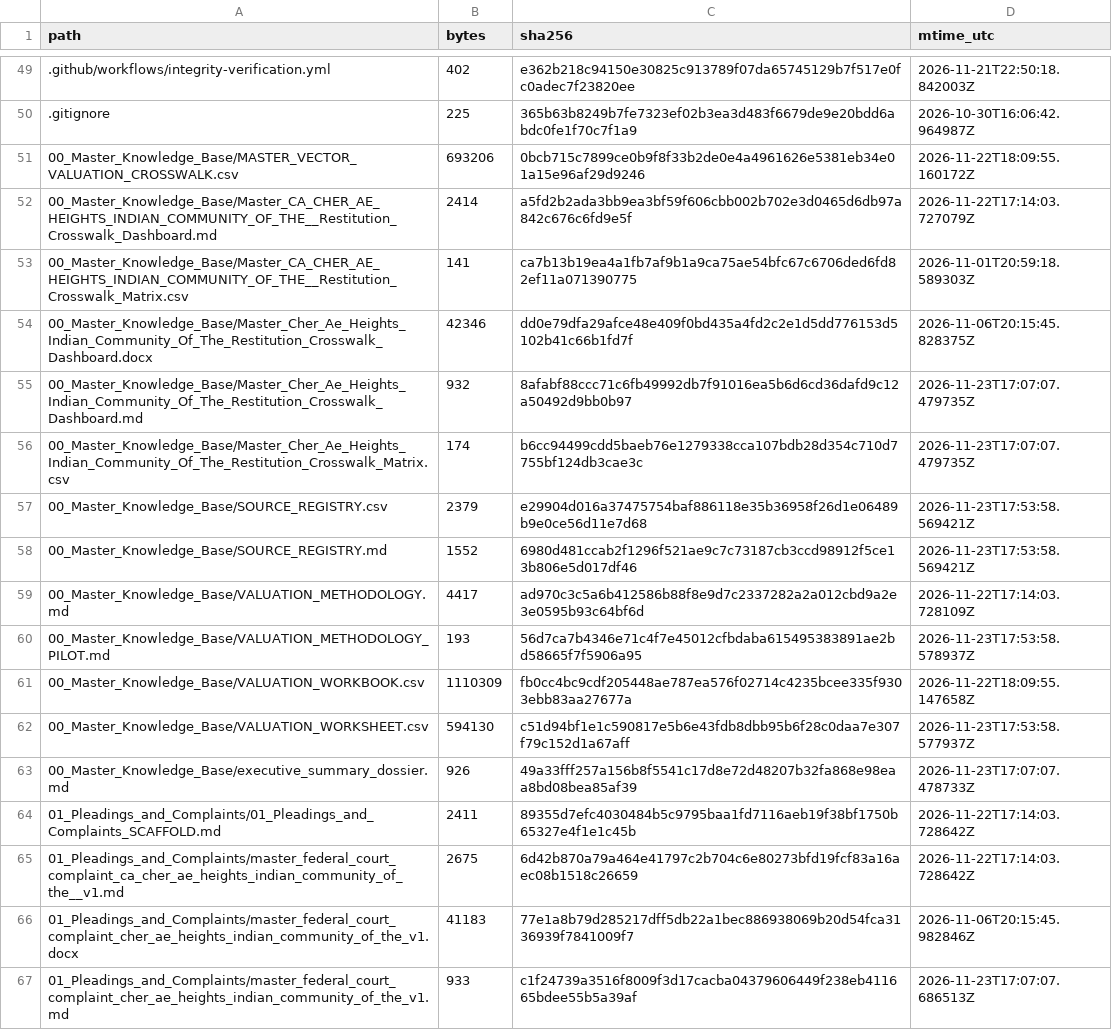
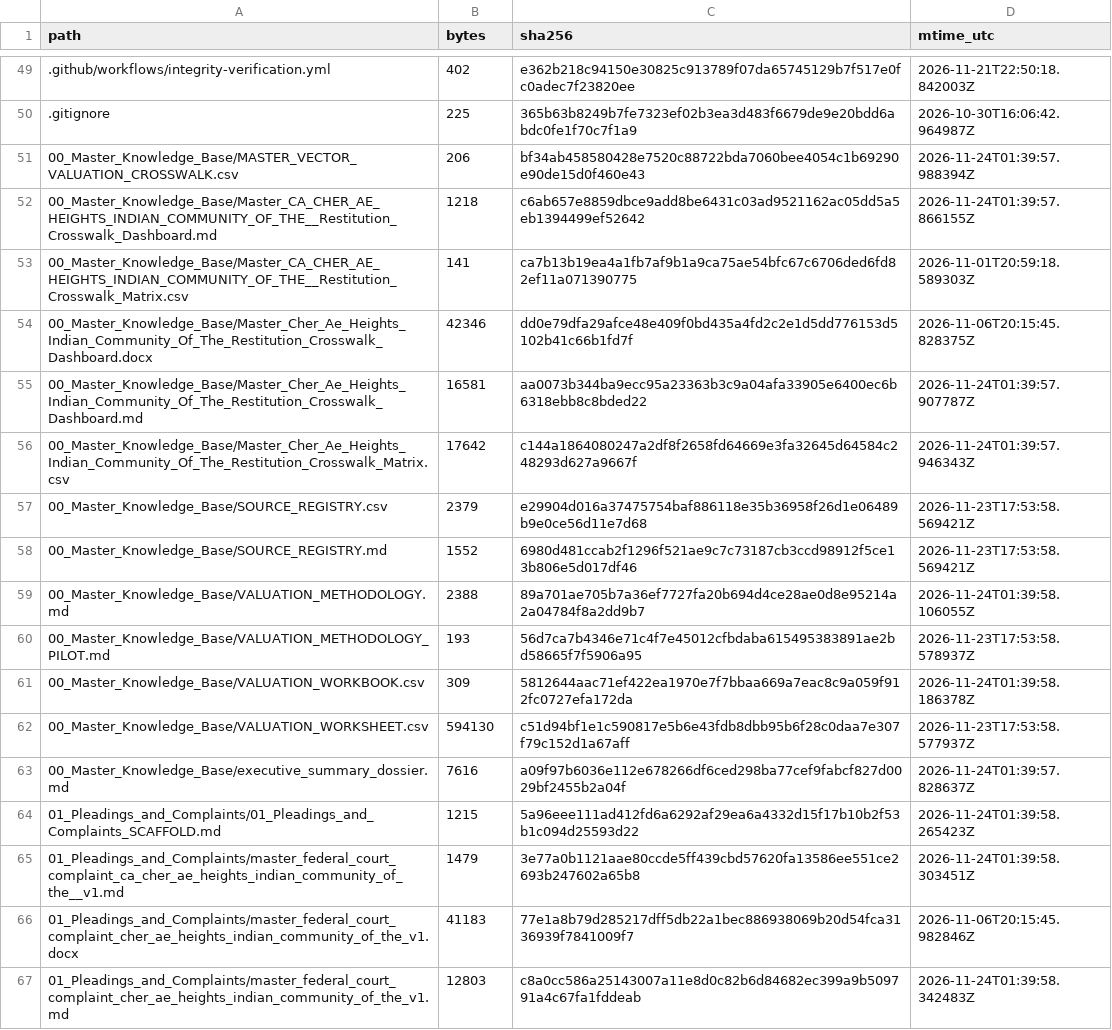
Before and after one commit to GlobalRestitutionAlliance/turtle-island-us-ca-cher-ae-heights-indian-community-of-the--master-litigation, a CSV file: 99_Archives_and_Manifests/MANIFEST_SHA256.csv, drawn as a sheet; only a part is shown, gaps mark what is left out; the diff covers the shown part only.

```diff
--- a/99_Archives_and_Manifests/MANIFEST_SHA256.csv
+++ b/99_Archives_and_Manifests/MANIFEST_SHA256.csv
@@ -50,18 +50,18 @@ path,bytes,sha256,mtime_utc
 .gitignore,225,365b63b8249b7fe7323ef02b3ea3d483f6679de9e20bdd6abdc0fe1f70c7f1a9,2026-10-30T16:06:42.964987Z
-00_Master_Knowledge_Base/MASTER_VECTOR_VALUATION_CROSSWALK.csv,693206,0bcb715c7899ce0b9f8f33b2de0e4a4961626e5381eb34e01a15e96af29d9246,2026-11-22T18:09:55.160172Z
-00_Master_Knowledge_Base/Master_CA_CHER_AE_HEIGHTS_INDIAN_COMMUNITY_OF_THE__Restitution_Crosswalk_Dashboard.md,2414,a5fd2b2ada3bb9ea3bf59f606cbb002b702e3d0465d6db97a842c676c6fd9e5f,2026-11-22T17:14:03.727079Z
+00_Master_Knowledge_Base/MASTER_VECTOR_VALUATION_CROSSWALK.csv,206,bf34ab458580428e7520c88722bda7060bee4054c1b69290e90de15d0f460e43,2026-11-24T01:39:57.988394Z
+00_Master_Knowledge_Base/Master_CA_CHER_AE_HEIGHTS_INDIAN_COMMUNITY_OF_THE__Restitution_Crosswalk_Dashboard.md,1218,c6ab657e8859dbce9add8be6431c03ad9521162ac05dd5a5eb1394499ef52642,2026-11-24T01:39:57.866155Z
 00_Master_Knowledge_Base/Master_CA_CHER_AE_HEIGHTS_INDIAN_COMMUNITY_OF_THE__Restitution_Crosswalk_Matrix.csv,141,ca7b13b19ea4a1fb7af9b1a9ca75ae54bfc67c6706ded6fd82ef11a071390775,2026-11-01T20:59:18.589303Z
 00_Master_Knowledge_Base/Master_Cher_Ae_Heights_Indian_Community_Of_The_Restitution_Crosswalk_Dashboard.docx,42346,dd0e79dfa29afce48e409f0bd435a4fd2c2e1d5dd776153d5102b41c66b1fd7f,2026-11-06T20:15:45.828375Z
-00_Master_Knowledge_Base/Master_Cher_Ae_Heights_Indian_Community_Of_The_Restitution_Crosswalk_Dashboard.md,932,8afabf88ccc71c6fb49992db7f91016ea5b6d6cd36dafd9c12a50492d9bb0b97,2026-11-23T17:07:07.479735Z
-00_Master_Knowledge_Base/Master_Cher_Ae_Heights_Indian_Community_Of_The_Restitution_Crosswalk_Matrix.csv,174,b6cc94499cdd5baeb76e1279338cca107bdb28d354c710d7755bf124db3cae3c,2026-11-23T17:07:07.479735Z
+00_Master_Knowledge_Base/Master_Cher_Ae_Heights_Indian_Community_Of_The_Restitution_Crosswalk_Dashboard.md,16581,aa0073b344ba9ecc95a23363b3c9a04afa33905e6400ec6b6318ebb8c8bded22,2026-11-24T01:39:57.907787Z
+00_Master_Knowledge_Base/Master_Cher_Ae_Heights_Indian_Community_Of_The_Restitution_Crosswalk_Matrix.csv,17642,c144a1864080247a2df8f2658fd64669e3fa32645d64584c248293d627a9667f,2026-11-24T01:39:57.946343Z
 00_Master_Knowledge_Base/SOURCE_REGISTRY.csv,2379,e29904d016a37475754baf886118e35b36958f26d1e06489b9e0ce56d11e7d68,2026-11-23T17:53:58.569421Z
 00_Master_Knowledge_Base/SOURCE_REGISTRY.md,1552,6980d481ccab2f1296f521ae9c7c73187cb3ccd98912f5ce13b806e5d017df46,2026-11-23T17:53:58.569421Z
-00_Master_Knowledge_Base/VALUATION_METHODOLOGY.md,4417,ad970c3c5a6b412586b88f8e9d7c2337282a2a012cbd9a2e3e0595b93c64bf6d,2026-11-22T17:14:03.728109Z
+00_Master_Knowledge_Base/VALUATION_METHODOLOGY.md,2388,89a701ae705b7a36ef7727fa20b694d4ce28ae0d8e95214a2a04784f8a2dd9b7,2026-11-24T01:39:58.106055Z
 00_Master_Knowledge_Base/VALUATION_METHODOLOGY_PILOT.md,193,56d7ca7b4346e71c4f7e45012cfbdaba615495383891ae2bd58665f7f5906a95,2026-11-23T17:53:58.578937Z
-00_Master_Knowledge_Base/VALUATION_WORKBOOK.csv,1110309,fb0cc4bc9cdf205448ae787ea576f02714c4235bcee335f9303ebb83aa27677a,2026-11-22T18:09:55.147658Z
+00_Master_Knowledge_Base/VALUATION_WORKBOOK.csv,309,5812644aac71ef422ea1970e7f7bbaa669a7eac8c9a059f912fc0727efa172da,2026-11-24T01:39:58.186378Z
 00_Master_Knowledge_Base/VALUATION_WORKSHEET.csv,594130,c51d94bf1e1c590817e5b6e43fdb8dbb95b6f28c0daa7e307f79c152d1a67aff,2026-11-23T17:53:58.577937Z
-00_Master_Knowledge_Base/executive_summary_dossier.md,926,49a33fff257a156b8f5541c17d8e72d48207b32fa868e98eaa8bd08bea85af39,2026-11-23T17:07:07.478733Z
-01_Pleadings_and_Complaints/01_Pleadings_and_Complaints_SCAFFOLD.md,2411,89355d7efc4030484b5c9795baa1fd7116aeb19f38bf1750b65327e4f1e1c45b,2026-11-22T17:14:03.728642Z
-01_Pleadings_and_Complaints/master_federal_court_complaint_ca_cher_ae_heights_indian_community_of_the__v1.md,2675,6d42b870a79a464e41797c2b704c6e80273bfd19fcf83a16aec08b1518c26659,2026-11-22T17:14:03.728642Z
+00_Master_Knowledge_Base/executive_summary_dossier.md,7616,a09f97b6036e112e678266df6ced298ba77cef9fabcf827d0029bf2455b2a04f,2026-11-24T01:39:57.828637Z
+01_Pleadings_and_Complaints/01_Pleadings_and_Complaints_SCAFFOLD.md,1215,5a96eee111ad412fd6a6292af29ea6a4332d15f17b10b2f53b1c094d25593d22,2026-11-24T01:39:58.265423Z
+01_Pleadings_and_Complaints/master_federal_court_complaint_ca_cher_ae_heights_indian_community_of_the__v1.md,1479,3e77a0b1121aae80ccde5ff439cbd57620fa13586ee551ce2693b247602a65b8,2026-11-24T01:39:58.303451Z
 01_Pleadings_and_Complaints/master_federal_court_complaint_cher_ae_heights_indian_community_of_the_v1.docx,41183,77e1a8b79d285217dff5db22a1bec886938069b20d54fca3136939f7841009f7,2026-11-06T20:15:45.982846Z
-01_Pleadings_and_Complaints/master_federal_court_complaint_cher_ae_heights_indian_community_of_the_v1.md,933,c1f24739a3516f8009f3d17cacba04379606449f238eb411665bdee55b5a39af,2026-11-23T17:07:07.686513Z
+01_Pleadings_and_Complaints/master_federal_court_complaint_cher_ae_heights_indian_community_of_the_v1.md,12803,c8a0cc586a25143007a11e8d0c82b6d84682ec399a9b509791a4c67fa1fddeab,2026-11-24T01:39:58.342483Z
```
Also changed, not shown: 80 edited cells elsewhere in this file, 37 other files.
